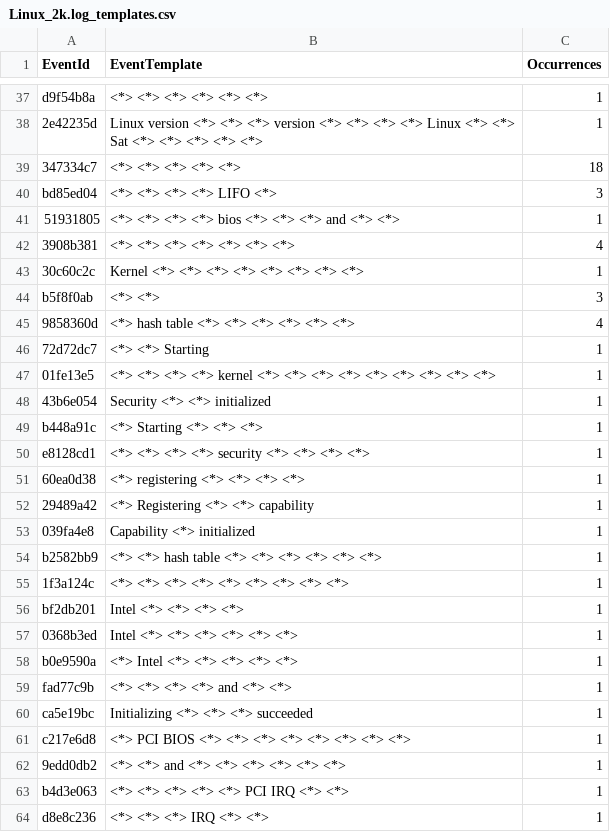
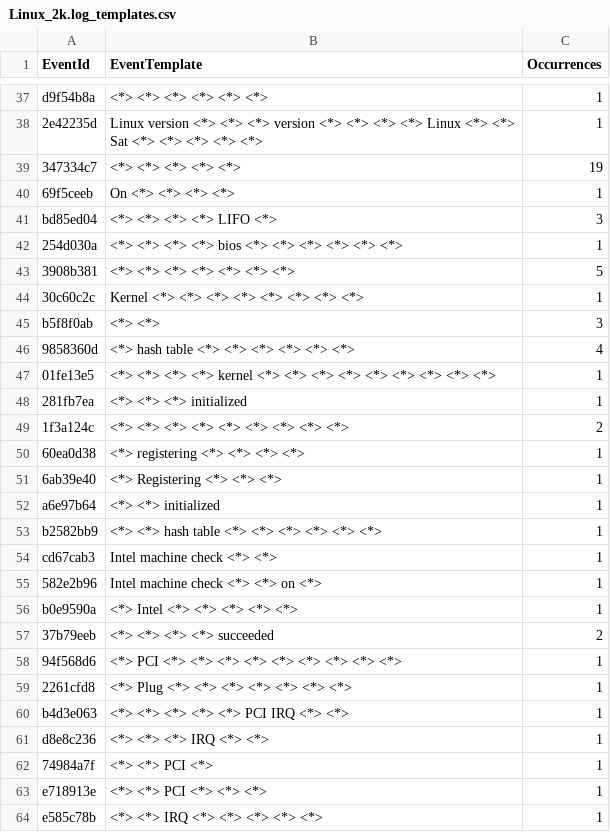
Before and after one commit to vbertalan/parser, a CSV file: Parser/results/Linux_2k.log_templates.csv, drawn as a sheet; only a part is shown, gaps mark what is left out; the shorter side is filled out with more unchanged rows; the diff covers the shown part only.

```diff
--- a/Parser/results/Linux_2k.log_templates.csv
+++ b/Parser/results/Linux_2k.log_templates.csv
@@ -38,6 +38,7 @@ d9f54b8a,<*> <*> <*> <*> <*> <*> ,1
 2e42235d,Linux version <*> <*> <*> version <*> <*> <*> <*> Linux <*> <*> Sat <*> <*> <*> <*> <*> ,1
-347334c7,<*> <*> <*> <*> <*> ,18
+347334c7,<*> <*> <*> <*> <*> ,19
+69f5ceeb,On <*> <*> <*> <*> ,1
 bd85ed04,<*> <*> <*> <*> LIFO <*> ,3
-51931805,<*> <*> <*> <*> bios <*> <*> <*> and <*> <*> ,1
-3908b381,<*> <*> <*> <*> <*> <*> <*> ,4
+254d030a,<*> <*> <*> <*> bios <*> <*> <*> <*> <*> <*> ,1
+3908b381,<*> <*> <*> <*> <*> <*> <*> ,5
 30c60c2c,Kernel <*> <*> <*> <*> <*> <*> <*> <*> ,1
@@ -45,19 +46,15 @@ b5f8f0ab,<*> <*> ,3
 9858360d,<*> hash table <*> <*> <*> <*> <*> <*> ,4
-72d72dc7,<*> <*> Starting ,1
 01fe13e5,<*> <*> <*> <*> kernel <*> <*> <*> <*> <*> <*> <*> <*> <*> ,1
-43b6e054,Security <*> <*> initialized ,1
-b448a91c,<*> Starting <*> <*> <*> ,1
-e8128cd1,<*> <*> <*> <*> security <*> <*> <*> <*> ,1
+281fb7ea,<*> <*> <*> initialized ,1
+1f3a124c,<*> <*> <*> <*> <*> <*> <*> <*> <*> ,2
 60ea0d38,<*> registering <*> <*> <*> <*> ,1
-29489a42,<*> Registering <*> <*> capability ,1
-039fa4e8,Capability <*> initialized ,1
+6ab39e40,<*> Registering <*> <*> <*> ,1
+a6e97b64,<*> <*> initialized ,1
 b2582bb9,<*> <*> hash table <*> <*> <*> <*> <*> <*> ,1
-1f3a124c,<*> <*> <*> <*> <*> <*> <*> <*> <*> ,1
-bf2db201,Intel <*> <*> <*> <*> ,1
-0368b3ed,Intel <*> <*> <*> <*> <*> <*> ,1
+cd67cab3,Intel machine check <*> <*> ,1
+582e2b96,Intel machine check <*> <*> on <*> ,1
 b0e9590a,<*> Intel <*> <*> <*> <*> <*> ,1
-fad77c9b,<*> <*> <*> <*> and <*> <*> ,1
-ca5e19bc,Initializing <*> <*> <*> succeeded ,1
-c217e6d8,<*> PCI BIOS <*> <*> <*> <*> <*> <*> <*> <*> ,1
-9edd0db2,<*> <*> and <*> <*> <*> <*> <*> <*> ,1
+37b79eeb,<*> <*> <*> <*> succeeded ,2
+94f568d6,<*> PCI <*> <*> <*> <*> <*> <*> <*> <*> <*> ,1
+2261cfd8,<*> Plug <*> <*> <*> <*> <*> <*> <*> ,1
 b4d3e063,<*> <*> <*> <*> <*> PCI IRQ <*> <*> ,1
```
Also changed, not shown: 4 added rows, 7 removed rows and 12 edited cells elsewhere in this file, Parser/results/Andriod_2k.log_structured.csv, Parser/results/BGL_2k.log_structured.csv, 27 other files.
